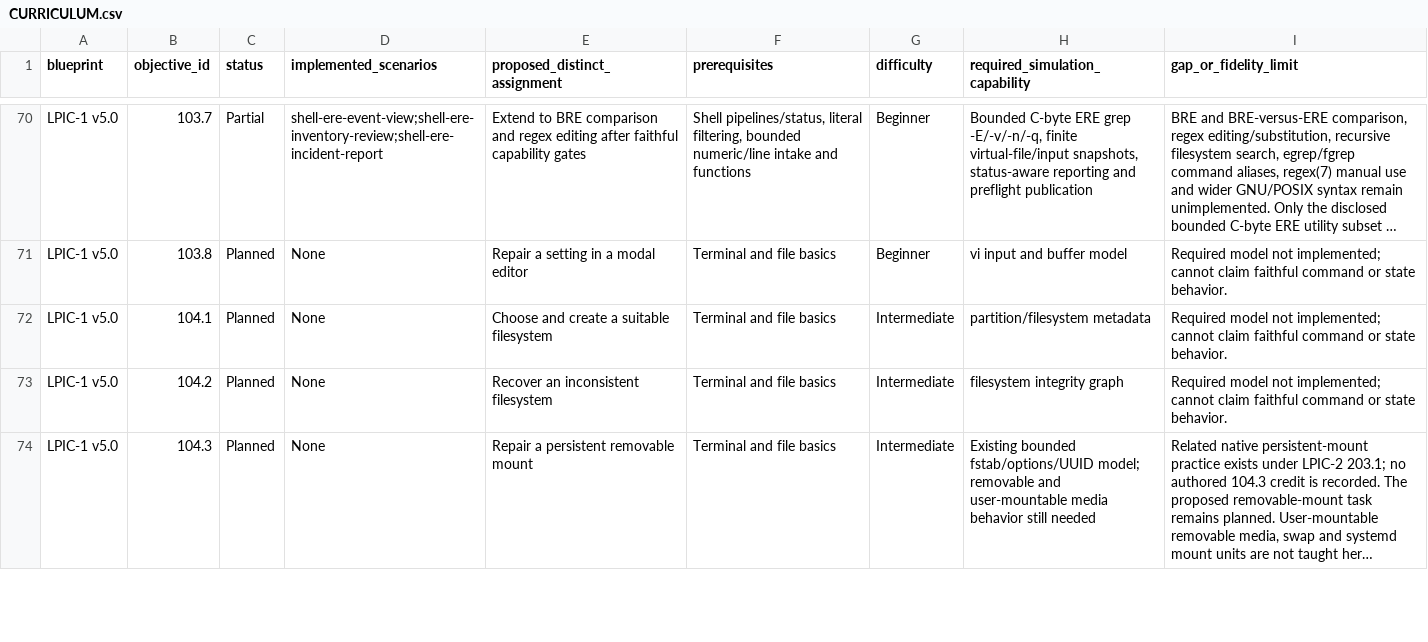
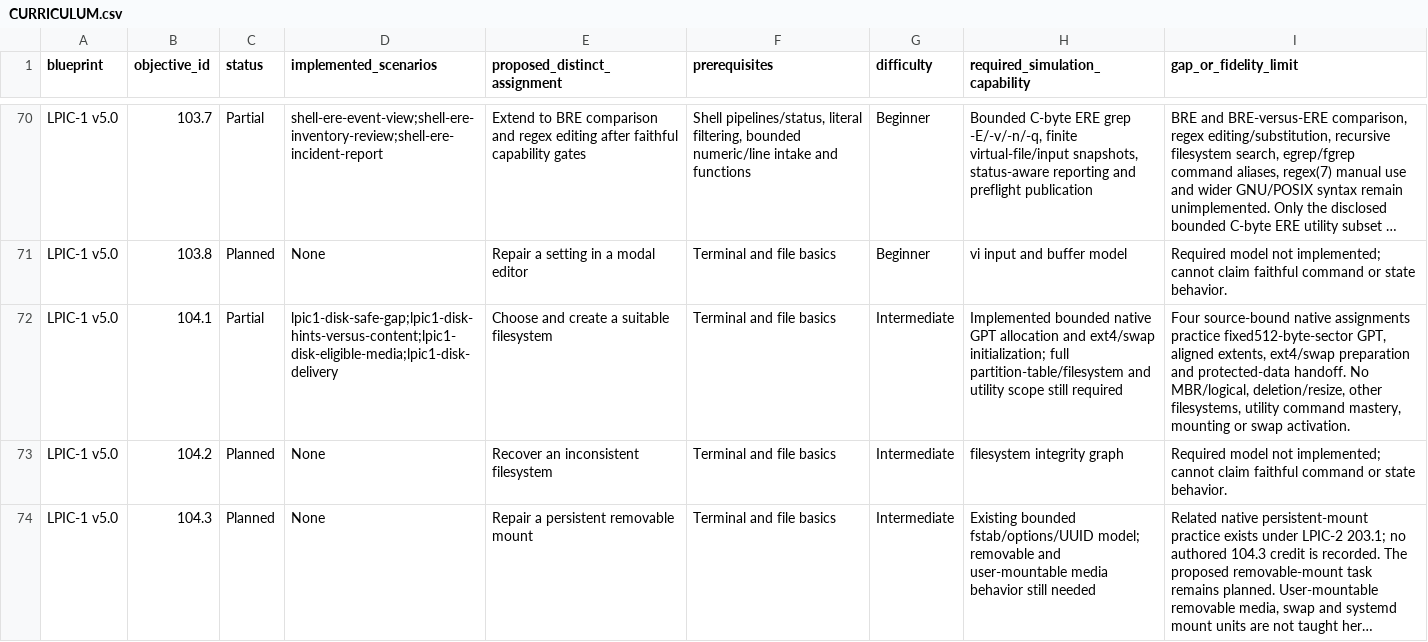
Before and after one commit to drakahari/dlms_learning_lab, a CSV file: docs/CURRICULUM.csv, drawn as a sheet; only a part is shown, gaps mark what is left out; long unchanged cells end in …; the diff names each change by its address in the sheet, - before the commit and + after, or states it on an @@ line.

```diff
--- a/docs/CURRICULUM.csv
+++ b/docs/CURRICULUM.csv
-C72 (status): Planned
+C72 (status): Partial
-D72 (implemented_scenarios): None
+D72 (implemented_scenarios): lpic1-disk-safe-gap;lpic1-disk-hints-versus-content;lpic1-disk-eligible-media;lpic1-disk-delivery
-H72 (required_simulation_capability): partition/filesystem metadata
+H72 (required_simulation_capability): Implemented bounded native GPT allocation and ext4/swap initialization; full partition-table/filesystem and utility scope still required
-I72 (gap_or_fidelity_limit): Required model not implemented; cannot claim faithful command or state behavior.
+I72 (gap_or_fidelity_limit): Four source-bound native assignments practice fixed512-byte-sector GPT, aligned extents, ext4/swap preparation and protected-data handoff. No MBR/logical, deletion/resize, other filesystems, utility command mastery, mounting or swap activation.
```
Also changed, not shown: docs/SKILL_COVERAGE.csv, 11 other files.
